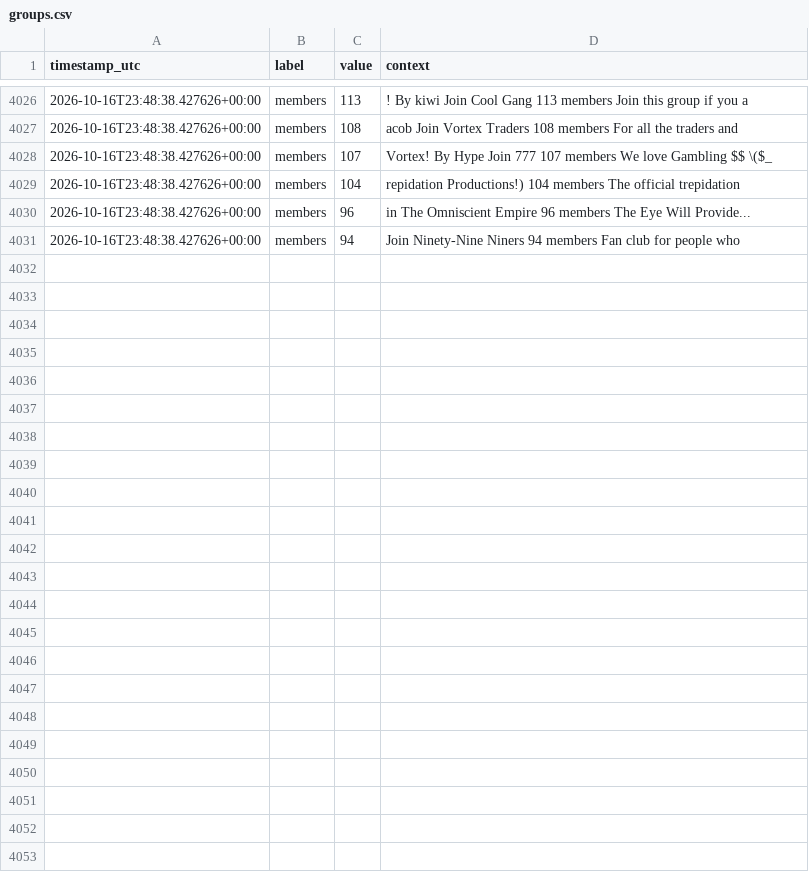
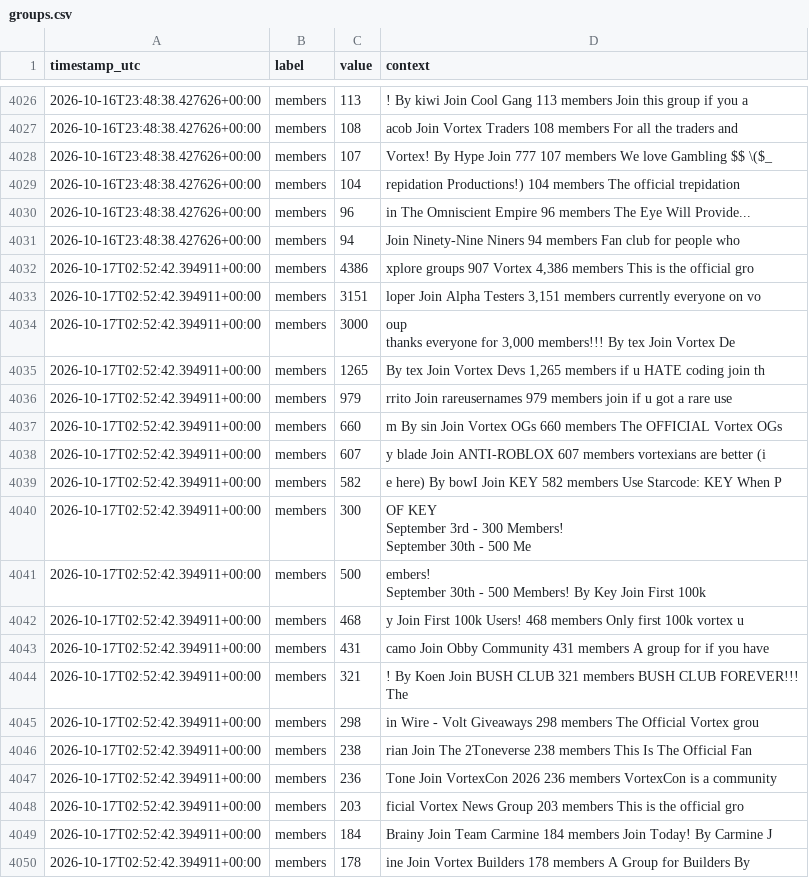
Before and after one commit to igakojp/playvortex-monitor-log, a CSV file: stats/groups.csv, drawn as a sheet; only a part is shown, gaps mark what is left out; ↵ is a line break in a cell; the diff covers the shown part only; the diff names each change by its address in the sheet, - before the commit and + after, or states it on an @@ line.

```diff
--- a/stats/groups.csv
+++ b/stats/groups.csv
+row 4032: 2026-10-17T02:52:42.394911+00:00 | members | 4386 | xplore groups 907 Vortex 4,386 members This is the official gro
+row 4033: 2026-10-17T02:52:42.394911+00:00 | members | 3151 | loper Join Alpha Testers 3,151 members currently everyone on vo
+row 4034: 2026-10-17T02:52:42.394911+00:00 | members | 3000 | oup ↵ thanks everyone for 3,000 members!!! By tex Join Vortex De
+row 4035: 2026-10-17T02:52:42.394911+00:00 | members | 1265 | By tex Join Vortex Devs 1,265 members if u HATE coding join th
+row 4036: 2026-10-17T02:52:42.394911+00:00 | members | 979 | rrito Join rareusernames 979 members join if u got a rare use
+row 4037: 2026-10-17T02:52:42.394911+00:00 | members | 660 | m By sin Join Vortex OGs 660 members The OFFICIAL Vortex OGs
+row 4038: 2026-10-17T02:52:42.394911+00:00 | members | 607 | y blade Join ANTI-ROBLOX 607 members vortexians are better (i
+row 4039: 2026-10-17T02:52:42.394911+00:00 | members | 582 | e here) By bowI Join KEY 582 members Use Starcode: KEY When P
+row 4040: 2026-10-17T02:52:42.394911+00:00 | members | 300 | OF KEY ↵ September 3rd - 300 Members! ↵ September 30th - 500 Me
+row 4041: 2026-10-17T02:52:42.394911+00:00 | members | 500 | embers! ↵ September 30th - 500 Members! By Key Join First 100k
+row 4042: 2026-10-17T02:52:42.394911+00:00 | members | 468 | y Join First 100k Users! 468 members Only first 100k vortex u
+row 4043: 2026-10-17T02:52:42.394911+00:00 | members | 431 | camo Join Obby Community 431 members A group for if you have
+row 4044: 2026-10-17T02:52:42.394911+00:00 | members | 321 | ! By Koen Join BUSH CLUB 321 members BUSH CLUB FOREVER!!! ↵ The
+row 4045: 2026-10-17T02:52:42.394911+00:00 | members | 298 | in Wire - Volt Giveaways 298 members The Official Vortex grou
+row 4046: 2026-10-17T02:52:42.394911+00:00 | members | 238 | rian Join The 2Toneverse 238 members This Is The Official Fan
+row 4047: 2026-10-17T02:52:42.394911+00:00 | members | 236 | Tone Join VortexCon 2026 236 members VortexCon is a community
+row 4048: 2026-10-17T02:52:42.394911+00:00 | members | 203 | ficial Vortex News Group 203 members This is the official gro
+row 4049: 2026-10-17T02:52:42.394911+00:00 | members | 184 | Brainy Join Team Carmine 184 members Join Today! By Carmine J
+row 4050: 2026-10-17T02:52:42.394911+00:00 | members | 178 | ine Join Vortex Builders 178 members A Group for Builders By
```
Also changed, not shown: 14 added rows elsewhere in this file, stats/profile_user1.csv, 3 other files.
